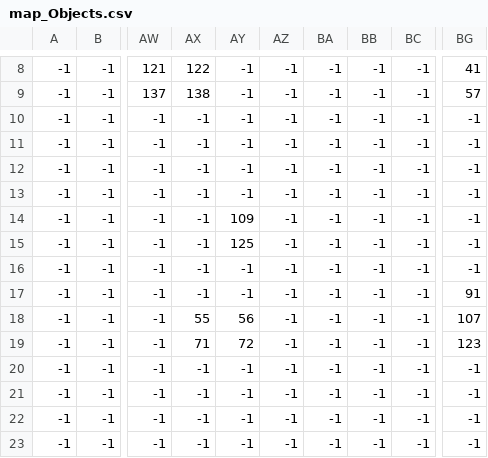
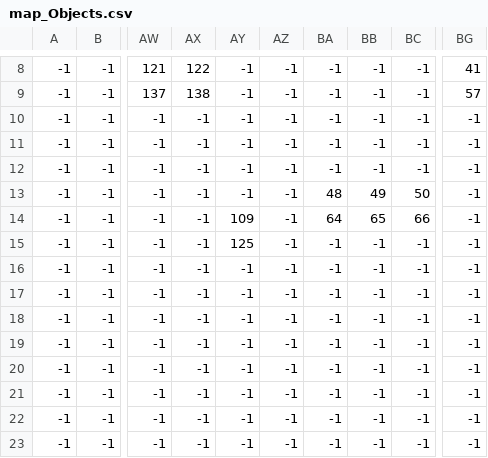
Before and after one commit to SenioroPomidoro/reliqum, a CSV file: data/game_map_files/map/map_Objects.csv, drawn as a sheet; only a part is shown, gaps mark what is left out; the diff names each change by its address in the sheet, - before the commit and + after, or states it on an @@ line.

```diff
--- a/data/game_map_files/map/map_Objects.csv
+++ b/data/game_map_files/map/map_Objects.csv
-BA13: -1
+BA13: 48
-BB13: -1
+BB13: 49
-BC13: -1
+BC13: 50
-BA14: -1
+BA14: 64
-BB14: -1
+BB14: 65
-BC14: -1
+BC14: 66
-BG17: 91
+BG17: -1
-AX18: 55
+AX18: -1
-AY18: 56
+AY18: -1
-BG18: 107
+BG18: -1
-AX19: 71
+AX19: -1
-AY19: 72
+AY19: -1
-BG19: 123
+BG19: -1
```
Also changed, not shown: data/game_map_files/map/map_FloorBlocks.csv, 24 other files.
